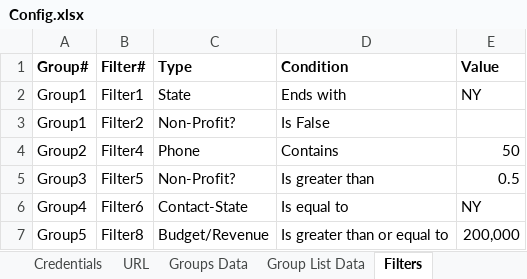
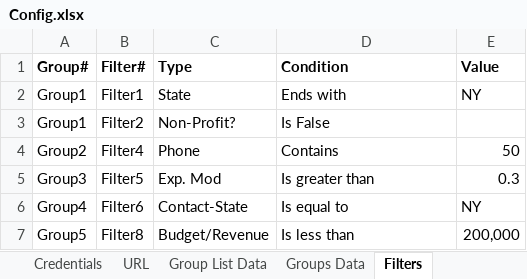
Before and after one commit to KMG-2072/Caffiene-RPA, an Excel workbook: Data/Config.xlsx, sheet Filters, drawn as a sheet; values as stored, in another font and other column widths than the file's, no borders; the diff names each change by its address in the sheet, - before the commit and + after, or states it on an @@ line.

```diff
--- a/Data/Config.xlsx (sheet Filters)
+++ b/Data/Config.xlsx (sheet Filters)
@@ sheet tab order changed: Credentials | URL | Group List Data | Groups Data | Filters @@
-C5 (Type): Non-Profit?
+C5 (Type): Exp. Mod
-E5 (Value): 0.5
+E5 (Value): 0.3
-D7 (Condition): Is greater than or equal to
+D7 (Condition): Is less than
```
Also changed, not shown: sheet Groups Data, sheet Group List Data, other sheet tabs, 22 other files.
